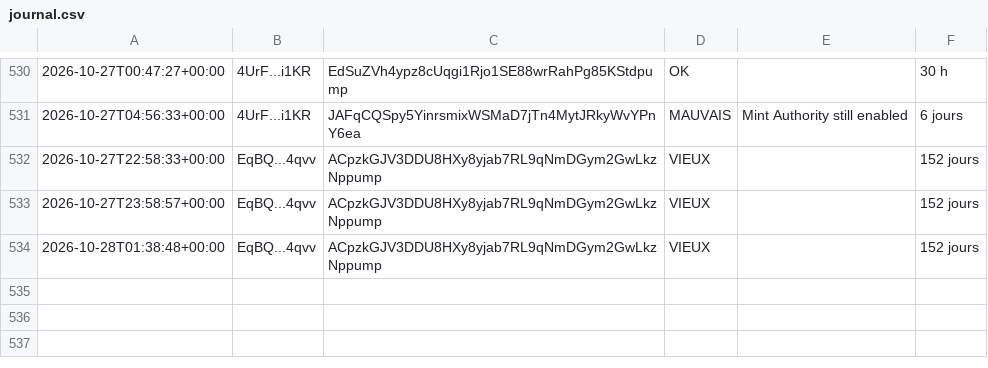
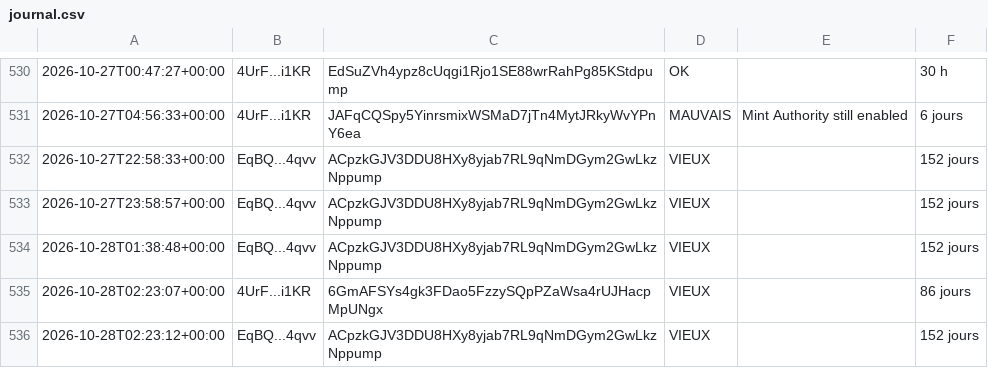
Before and after one commit to mayosama0704-crypto/alerte-trader, a CSV file: journal.csv, drawn as a sheet; only a part is shown, gaps mark what is left out; the diff names each change by its address in the sheet, - before the commit and + after, or states it on an @@ line.

```diff
--- a/journal.csv
+++ b/journal.csv
+row 535: 2026-10-28T02:23:07+00:00 | 4UrF...i1KR | 6GmAFSYs4gk3FDao5FzzySQpPZaWsa4rUJHacpMpUNgx | VIEUX |  | 86 jours
+row 536: 2026-10-28T02:23:12+00:00 | EqBQ...4qvv | ACpzkGJV3DDU8HXy8yjab7RL9qNmDGym2GwLkzNppump | VIEUX |  | 152 jours
```
Also changed, not shown: 1 other file.
